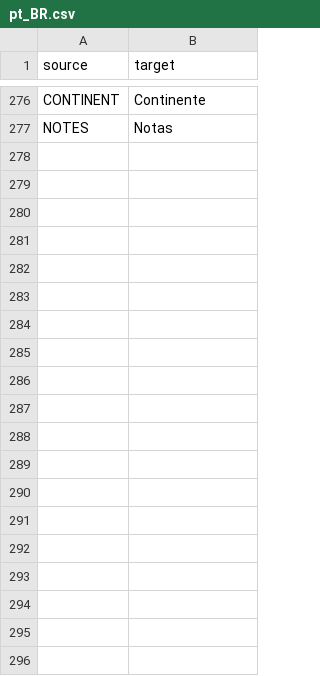
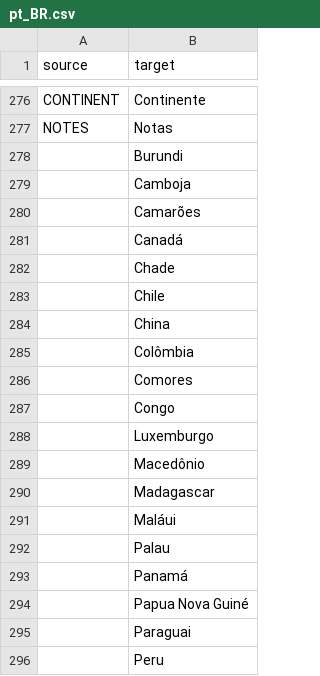
Before and after one commit to dulvui/99managers-futsal-edition, a CSV file: translations/pt_BR.csv, drawn as a sheet; only a part is shown, gaps mark what is left out; the diff covers the shown part only; the diff names each change by its address in the sheet, - before the commit and + after, or states it on an @@ line.

Commit message:
Translated using Weblate (Portuguese (Brazil))
Currently translated at 95.4% (463 of 485 strings)

Translation: 99 Managers Futsal Edition/Game
Translate-URL: https://hosted.weblate.org/projects/99-managers-futsal-edition/game/pt_BR/

```diff
--- a/translations/pt_BR.csv
+++ b/translations/pt_BR.csv
+row 278:  | Burundi
+row 279:  | Camboja
+row 280:  | Camarões
+row 281:  | Canadá
+row 282:  | Chade
+row 283:  | Chile
+row 284:  | China
+row 285:  | Colômbia
+row 286:  | Comores
+row 287:  | Congo
+row 288:  | Luxemburgo
+row 289:  | Macedônio
+row 290:  | Madagascar
+row 291:  | Maláui
+row 292:  | Palau
+row 293:  | Panamá
+row 294:  | Papua Nova Guiné
+row 295:  | Paraguai
+row 296:  | Peru
```
Also changed, not shown: 169 added rows elsewhere in this file.
